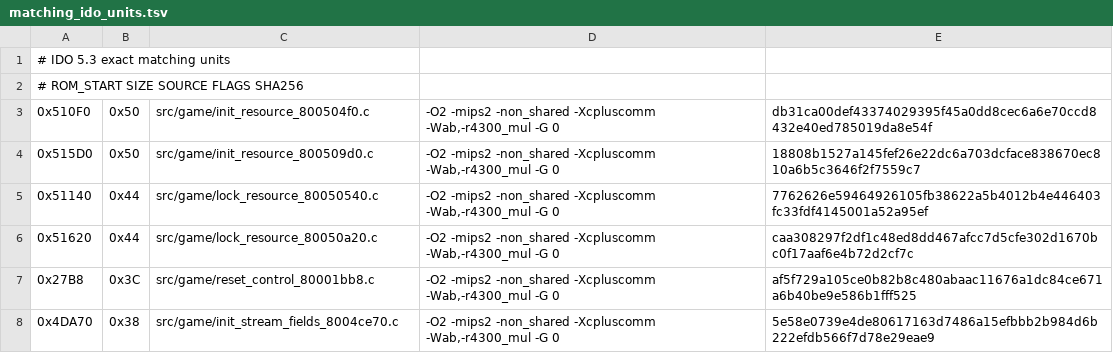
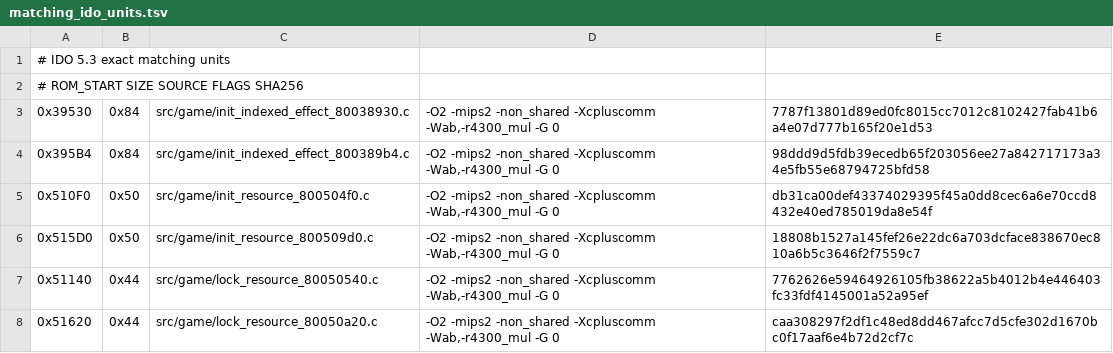
Before and after one commit to TheGh0stShip/Nagano-Winter-Olympics-98-N64, a TSV file: config/us/matching_ido_units.tsv, drawn as a sheet; only a part is shown; the shorter side is filled out with more unchanged rows.

Commit message:
Match indexed effect initializers

```diff
--- a/config/us/matching_ido_units.tsv
+++ b/config/us/matching_ido_units.tsv
@@ -2,2 +2,4 @@
 # ROM_START SIZE SOURCE FLAGS SHA256
+0x39530	0x84	src/game/init_indexed_effect_80038930.c	-O2 -mips2 -non_shared -Xcpluscomm -Wab,-r4300_mul -G 0	7787f13801d89ed0fc8015cc7012c8102427fab41b6a4e07d777b165f20e1d53
+0x395B4	0x84	src/game/init_indexed_effect_800389b4.c	-O2 -mips2 -non_shared -Xcpluscomm -Wab,-r4300_mul -G 0	98ddd9d5fdb39ecedb65f203056ee27a842717173a34e5fb55e68794725bfd58
 0x510F0	0x50	src/game/init_resource_800504f0.c	-O2 -mips2 -non_shared -Xcpluscomm -Wab,-r4300_mul -G 0	db31ca00def43374029395f45a0dd8cec6a6e70ccd8432e40ed785019da8e54f
```
Also changed, not shown: 6 other files.
